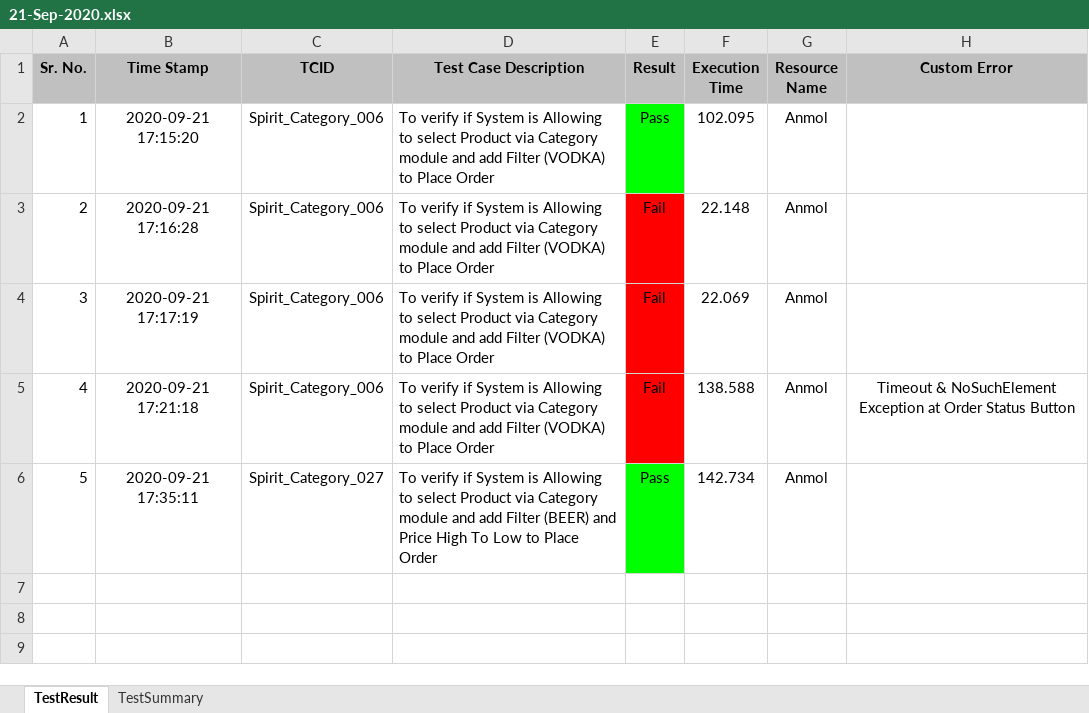
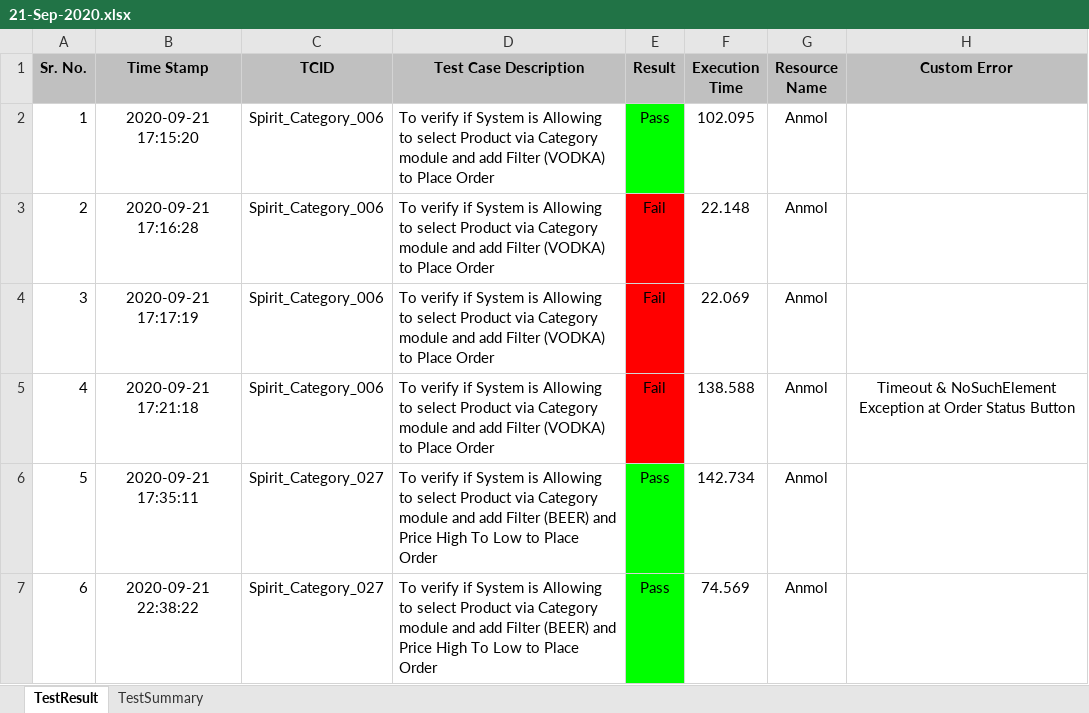
Before and after one commit to Anmol-a/SpiritAndroid, an Excel workbook: SpiritZone/custom-reports/EXCEL-REPORT/21-Sep-2020.xlsx, sheet TestResult, drawn as a sheet; values as stored, in another font and other column widths than the file's, no borders; the diff names each change by its address in the sheet, - before the commit and + after, or states it on an @@ line.

```diff
--- a/SpiritZone/custom-reports/EXCEL-REPORT/21-Sep-2020.xlsx (sheet TestResult)
+++ b/SpiritZone/custom-reports/EXCEL-REPORT/21-Sep-2020.xlsx (sheet TestResult)
+row 7: 6 | 2020-09-21 22:38:22 | Spirit_Category_027 | To verify if System is Allowing to select Product via Category module and add Filter (BEER) and Price High To Low to Place Order | Pass | 74.569 | Anmol
```
Also changed, not shown: sheet TestSummary, 15 other files.
